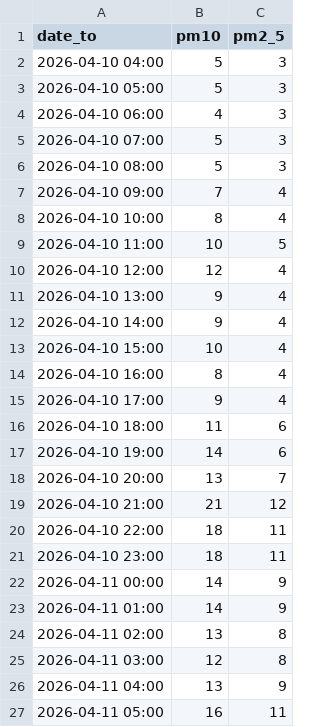
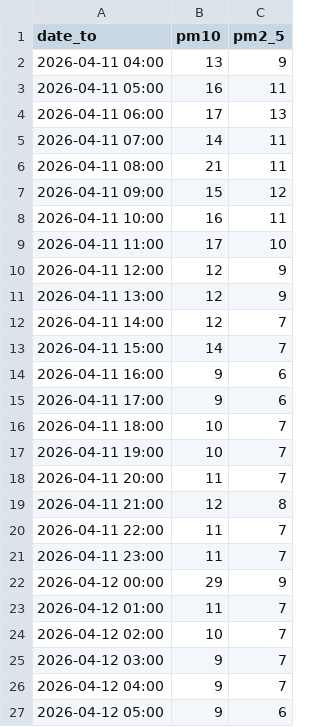
Before and after one commit to AndrejBokonjic/IISNaloge, a CSV file: data/preprocessed/air/E420.csv, drawn as a sheet; only a part is shown; the shorter side is filled out with more unchanged rows; the diff covers the shown part only.

Commit message:
Updated raw air data on Sat Apr 18 01:59:18 UTC 2026 with GitHub Actions

```diff
--- a/data/preprocessed/air/E420.csv
+++ b/data/preprocessed/air/E420.csv
@@ -1,26 +1,2 @@
 date_to,pm10,pm2_5
-2026-04-10 04:00,5,3
-2026-04-10 05:00,5,3
-2026-04-10 06:00,4,3
-2026-04-10 07:00,5,3
-2026-04-10 08:00,5,3
-2026-04-10 09:00,7,4
-2026-04-10 10:00,8,4
-2026-04-10 11:00,10,5
-2026-04-10 12:00,12,4
-2026-04-10 13:00,9,4
-2026-04-10 14:00,9,4
-2026-04-10 15:00,10,4
-2026-04-10 16:00,8,4
-2026-04-10 17:00,9,4
-2026-04-10 18:00,11,6
-2026-04-10 19:00,14,6
-2026-04-10 20:00,13,7
-2026-04-10 21:00,21,12
-2026-04-10 22:00,18,11
-2026-04-10 23:00,18,11
-2026-04-11 00:00,14,9
-2026-04-11 01:00,14,9
-2026-04-11 02:00,13,8
-2026-04-11 03:00,12,8
 2026-04-11 04:00,13,9
```
Also changed, not shown: 24 added rows elsewhere in this file, data/preprocessed/air/E407.csv, data/preprocessed/air/E410.csv, 21 other files.
